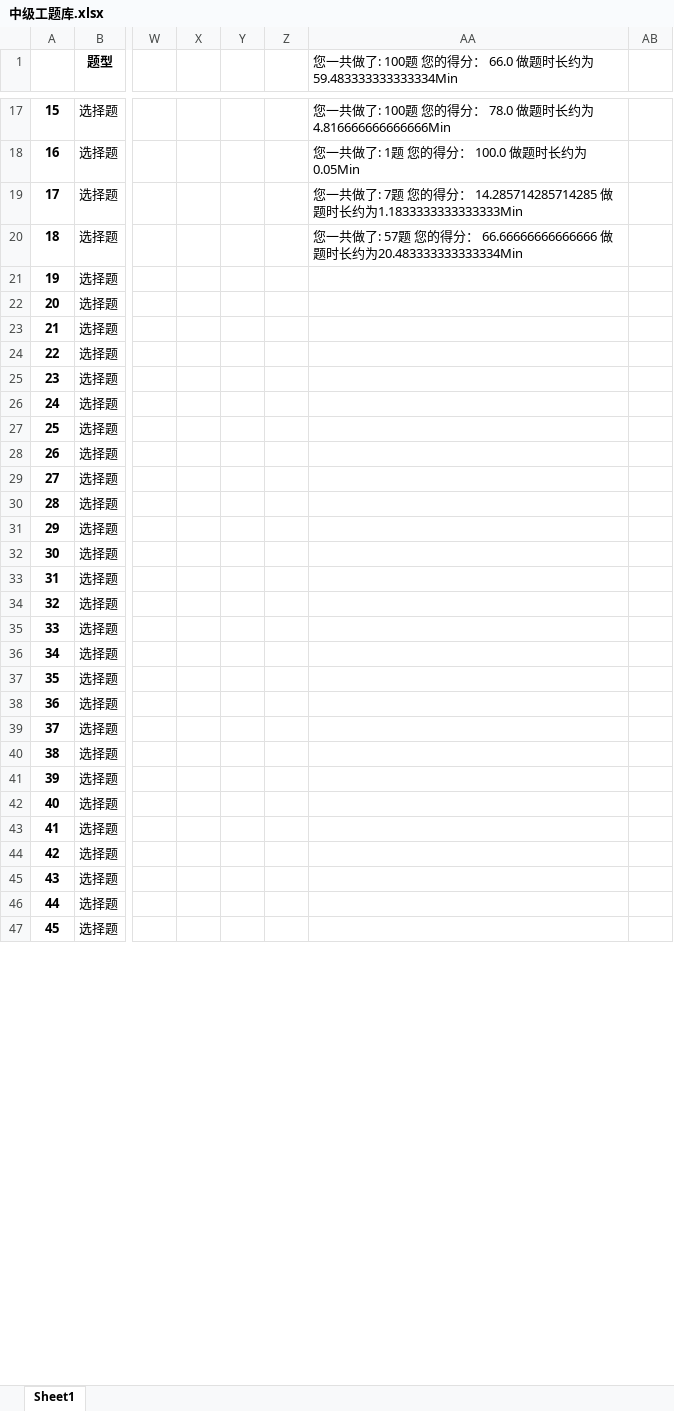
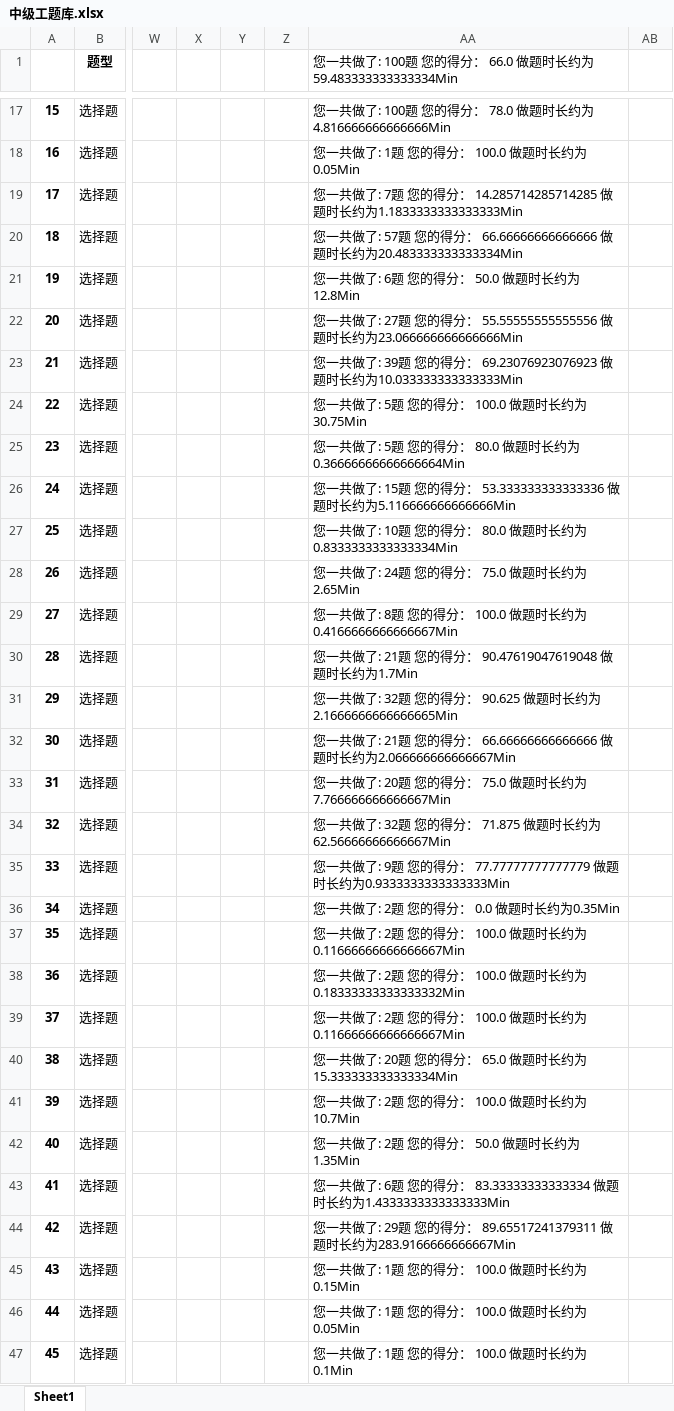
Before and after one commit to Disda-coding/SGCCKiller, an Excel workbook: src/main/resources/中级工题库.xlsx, sheet Sheet1, drawn as a sheet; only a part is shown, gaps mark what is left out; values as stored, in another font and other column widths than the file's, no borders; the diff covers the shown part only; the diff names each change by its address in the sheet, - before the commit and + after, or states it on an @@ line.

```diff
--- a/src/main/resources/中级工题库.xlsx (sheet Sheet1)
+++ b/src/main/resources/中级工题库.xlsx (sheet Sheet1)
-AA21: (empty)
+AA21: 您一共做了: 6题 您的得分： 50.0 做题时长约为12.8Min
-AA22: (empty)
+AA22: 您一共做了: 27题 您的得分： 55.55555555555556 做题时长约为23.066666666666666Min
-AA23: (empty)
+AA23: 您一共做了: 39题 您的得分： 69.23076923076923 做题时长约为10.033333333333333Min
-AA24: (empty)
+AA24: 您一共做了: 5题 您的得分： 100.0 做题时长约为30.75Min
-AA25: (empty)
+AA25: 您一共做了: 5题 您的得分： 80.0 做题时长约为0.36666666666666664Min
-AA26: (empty)
+AA26: 您一共做了: 15题 您的得分： 53.333333333333336 做题时长约为5.116666666666666Min
-AA27: (empty)
+AA27: 您一共做了: 10题 您的得分： 80.0 做题时长约为0.8333333333333334Min
-AA28: (empty)
+AA28: 您一共做了: 24题 您的得分： 75.0 做题时长约为2.65Min
-AA29: (empty)
+AA29: 您一共做了: 8题 您的得分： 100.0 做题时长约为0.4166666666666667Min
-AA30: (empty)
+AA30: 您一共做了: 21题 您的得分： 90.47619047619048 做题时长约为1.7Min
-AA31: (empty)
+AA31: 您一共做了: 32题 您的得分： 90.625 做题时长约为2.1666666666666665Min
-AA32: (empty)
+AA32: 您一共做了: 21题 您的得分： 66.66666666666666 做题时长约为2.066666666666667Min
-AA33: (empty)
+AA33: 您一共做了: 20题 您的得分： 75.0 做题时长约为7.766666666666667Min
-AA34: (empty)
+AA34: 您一共做了: 32题 您的得分： 71.875 做题时长约为62.56666666666667Min
-AA35: (empty)
+AA35: 您一共做了: 9题 您的得分： 77.77777777777779 做题时长约为0.9333333333333333Min
-AA36: (empty)
+AA36: 您一共做了: 2题 您的得分： 0.0 做题时长约为0.35Min
-AA37: (empty)
+AA37: 您一共做了: 2题 您的得分： 100.0 做题时长约为0.11666666666666667Min
-AA38: (empty)
+AA38: 您一共做了: 2题 您的得分： 100.0 做题时长约为0.18333333333333332Min
-AA39: (empty)
+AA39: 您一共做了: 2题 您的得分： 100.0 做题时长约为0.11666666666666667Min
-AA40: (empty)
+AA40: 您一共做了: 20题 您的得分： 65.0 做题时长约为15.333333333333334Min
-AA41: (empty)
+AA41: 您一共做了: 2题 您的得分： 100.0 做题时长约为10.7Min
-AA42: (empty)
+AA42: 您一共做了: 2题 您的得分： 50.0 做题时长约为1.35Min
-AA43: (empty)
+AA43: 您一共做了: 6题 您的得分： 83.33333333333334 做题时长约为1.4333333333333333Min
-AA44: (empty)
+AA44: 您一共做了: 29题 您的得分： 89.65517241379311 做题时长约为283.9166666666667Min
-AA45: (empty)
+AA45: 您一共做了: 1题 您的得分： 100.0 做题时长约为0.15Min
-AA46: (empty)
+AA46: 您一共做了: 1题 您的得分： 100.0 做题时长约为0.05Min
-AA47: (empty)
+AA47: 您一共做了: 1题 您的得分： 100.0 做题时长约为0.1Min
```
Also changed, not shown: 81 edited cells elsewhere in this sheet, src/main/resources/中级工应知应会题库.xlsx, src/main/resources/初级工题库.xlsx.
